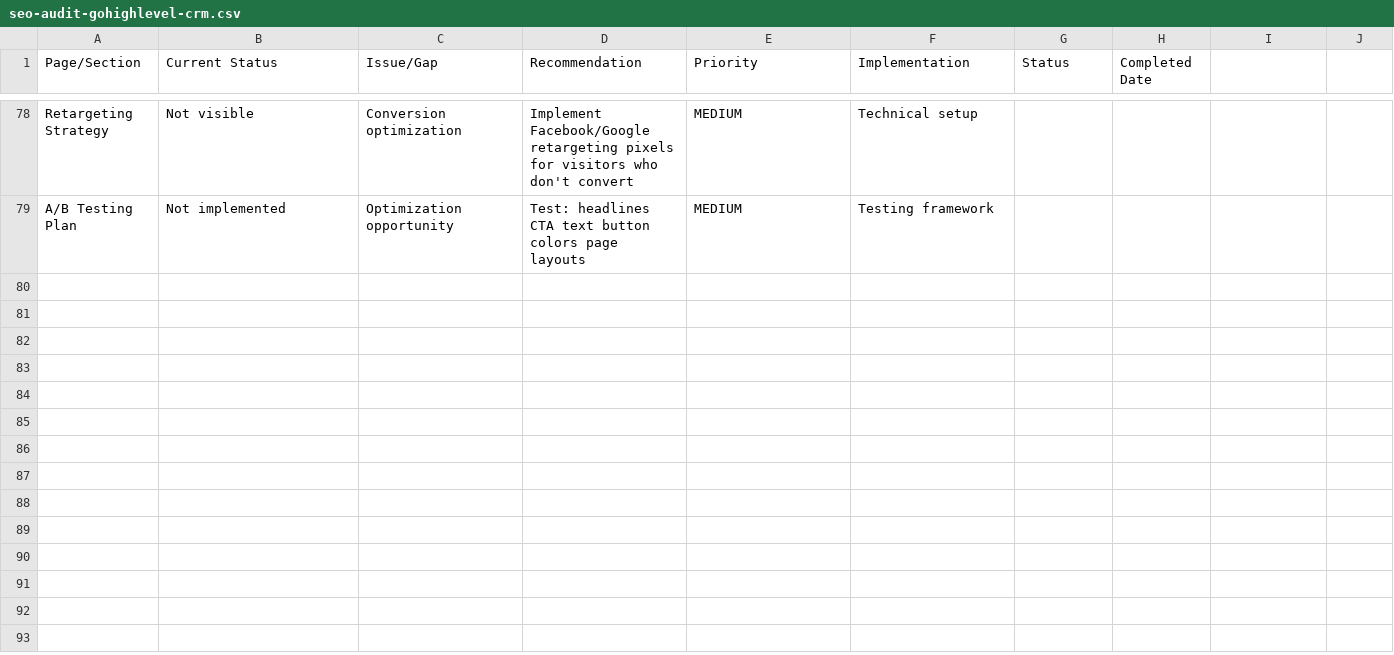
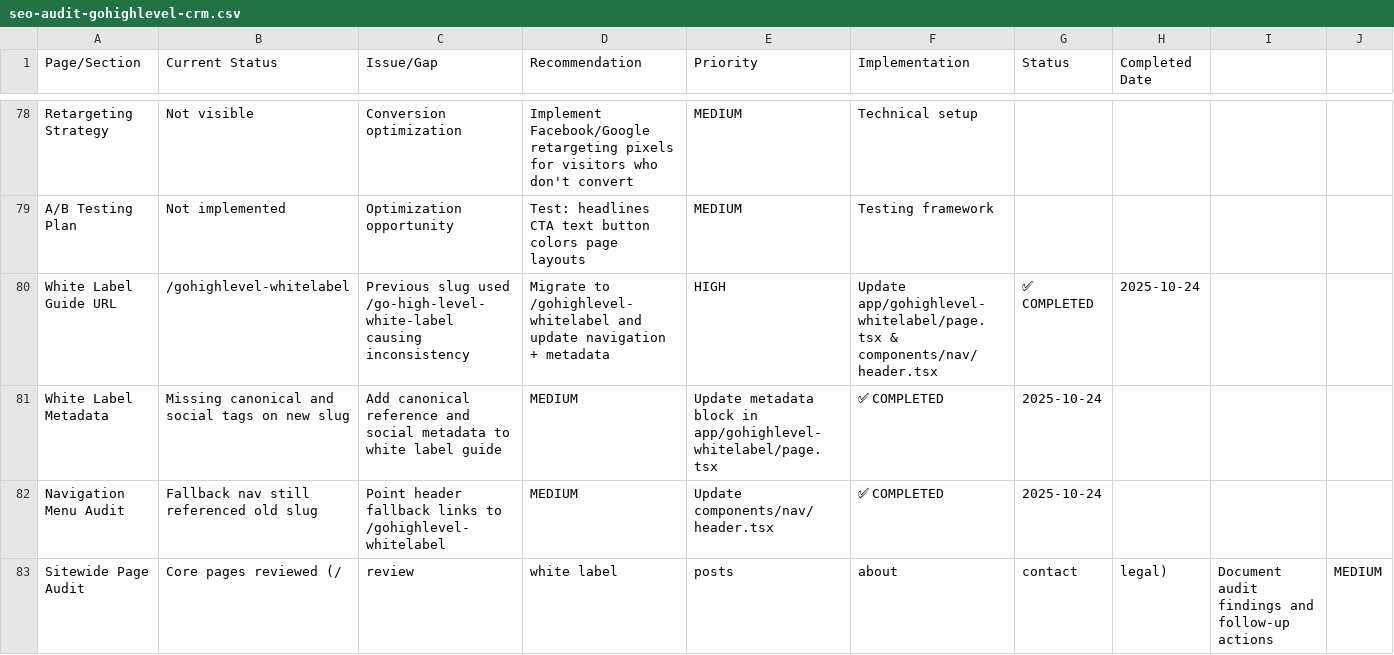
Before and after one commit to xyztomi/next-wp-gohighimpact, a CSV file: public/seo-audit-gohighlevel-crm.csv, drawn as a sheet; only a part is shown, gaps mark what is left out; rows hold the shown columns only; the diff names each change by its address in the sheet, - before the commit and + after, or states it on an @@ line.

Commit message:
feat(audit): update white label guide URL and metadata; audit navigation links for consistency

```diff
--- a/public/seo-audit-gohighlevel-crm.csv
+++ b/public/seo-audit-gohighlevel-crm.csv
+row 80: White Label Guide URL | /gohighlevel-whitelabel | Previous slug used /go-high-level-white-label causing inconsistency | Migrate to /gohighlevel-whitelabel and update navigation + metadata | HIGH | Update app/gohighlevel-whitelabel/page.tsx & components/nav/header.tsx | ✅ COMPLETED | 2025-10-24
+row 81: White Label Metadata | Missing canonical and social tags on new slug | Add canonical reference and social metadata to white label guide | MEDIUM | Update metadata block in app/gohighlevel-whitelabel/page.tsx | ✅ COMPLETED | 2025-10-24
+row 82: Navigation Menu Audit | Fallback nav still referenced old slug | Point header fallback links to /gohighlevel-whitelabel | MEDIUM | Update components/nav/header.tsx | ✅ COMPLETED | 2025-10-24
+row 83: Sitewide Page Audit | Core pages reviewed (/ | review | white label | posts | about | contact | legal) | Document audit findings and follow-up actions | MEDIUM
```
Also changed, not shown: 2 other files.
